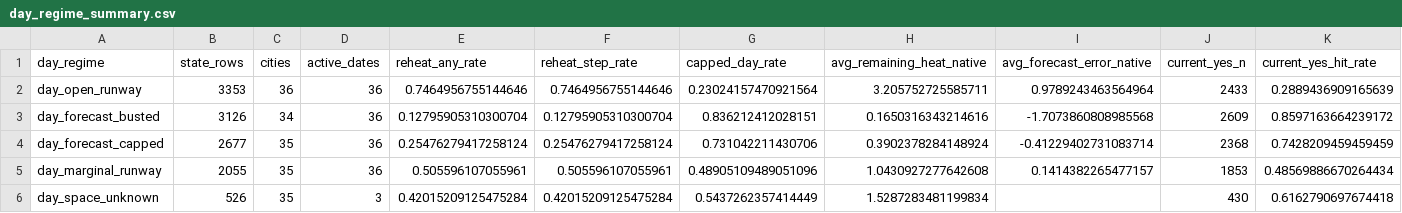
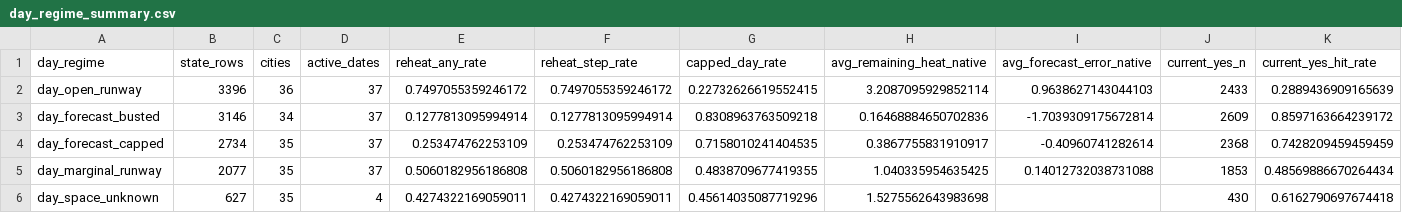
Before and after one commit to jiaruihz/pm_agents, a CSV file: docs/analysis/2026-06/generated/intraday_weather_regime_atlas_v1/day_regime_summary.csv, drawn as a sheet; only a part is shown; the diff names each change by its address in the sheet, - before the commit and + after, or states it on an @@ line.

```diff
--- a/docs/analysis/2026-06/generated/intraday_weather_regime_atlas_v1/day_regime_summary.csv
+++ b/docs/analysis/2026-06/generated/intraday_weather_regime_atlas_v1/day_regime_summary.csv
-B2 (state_rows): 3353
+B2 (state_rows): 3396
-D2:D5 (active_dates): 36
+D2:D5 (active_dates): 37
-E2 (reheat_any_rate): 0.7464956755144646
+E2 (reheat_any_rate): 0.7497055359246172
-F2 (reheat_step_rate): 0.7464956755144646
+F2 (reheat_step_rate): 0.7497055359246172
-G2 (capped_day_rate): 0.23024157470921564
+G2 (capped_day_rate): 0.22732626619552415
-H2 (avg_remaining_heat_native): 3.205752725585711
+H2 (avg_remaining_heat_native): 3.2087095929852114
-I2 (avg_forecast_error_native): 0.9789243463564964
+I2 (avg_forecast_error_native): 0.9638627143044103
-B3 (state_rows): 3126
+B3 (state_rows): 3146
-E3 (reheat_any_rate): 0.12795905310300704
+E3 (reheat_any_rate): 0.1277813095994914
-F3 (reheat_step_rate): 0.12795905310300704
+F3 (reheat_step_rate): 0.1277813095994914
-G3 (capped_day_rate): 0.836212412028151
+G3 (capped_day_rate): 0.8308963763509218
-H3 (avg_remaining_heat_native): 0.1650316343214616
+H3 (avg_remaining_heat_native): 0.16468884650702836
-I3 (avg_forecast_error_native): -1.7073860808985568
+I3 (avg_forecast_error_native): -1.7039309175672814
-B4 (state_rows): 2677
+B4 (state_rows): 2734
-E4 (reheat_any_rate): 0.25476279417258124
+E4 (reheat_any_rate): 0.253474762253109
-F4 (reheat_step_rate): 0.25476279417258124
+F4 (reheat_step_rate): 0.253474762253109
-G4 (capped_day_rate): 0.731042211430706
+G4 (capped_day_rate): 0.7158010241404535
-H4 (avg_remaining_heat_native): 0.3902378284148924
+H4 (avg_remaining_heat_native): 0.3867755831910917
-I4 (avg_forecast_error_native): -0.41229402731083714
+I4 (avg_forecast_error_native): -0.40960741282614
-B5 (state_rows): 2055
+B5 (state_rows): 2077
-E5 (reheat_any_rate): 0.505596107055961
+E5 (reheat_any_rate): 0.5060182956186808
-F5 (reheat_step_rate): 0.505596107055961
+F5 (reheat_step_rate): 0.5060182956186808
-G5 (capped_day_rate): 0.48905109489051096
+G5 (capped_day_rate): 0.4838709677419355
-H5 (avg_remaining_heat_native): 1.0430927277642608
+H5 (avg_remaining_heat_native): 1.040335954635425
-I5 (avg_forecast_error_native): 0.1414382265477157
+I5 (avg_forecast_error_native): 0.14012732038731088
-B6 (state_rows): 526
+B6 (state_rows): 627
-D6 (active_dates): 3
+D6 (active_dates): 4
-E6 (reheat_any_rate): 0.42015209125475284
+E6 (reheat_any_rate): 0.4274322169059011
-F6 (reheat_step_rate): 0.42015209125475284
+F6 (reheat_step_rate): 0.4274322169059011
-G6 (capped_day_rate): 0.5437262357414449
+G6 (capped_day_rate): 0.45614035087719296
-H6 (avg_remaining_heat_native): 1.5287283481199834
+H6 (avg_remaining_heat_native): 1.5275562643983698
```
Also changed, not shown: docs/analysis/2026-06/generated/intraday_weather_regime_atlas_v1/city_family_day_regime_distribution.csv, docs/analysis/2026-06/generated/intraday_weather_regime_atlas_v1/forecast_source_day_regime_distribution.csv, 9 other files.
